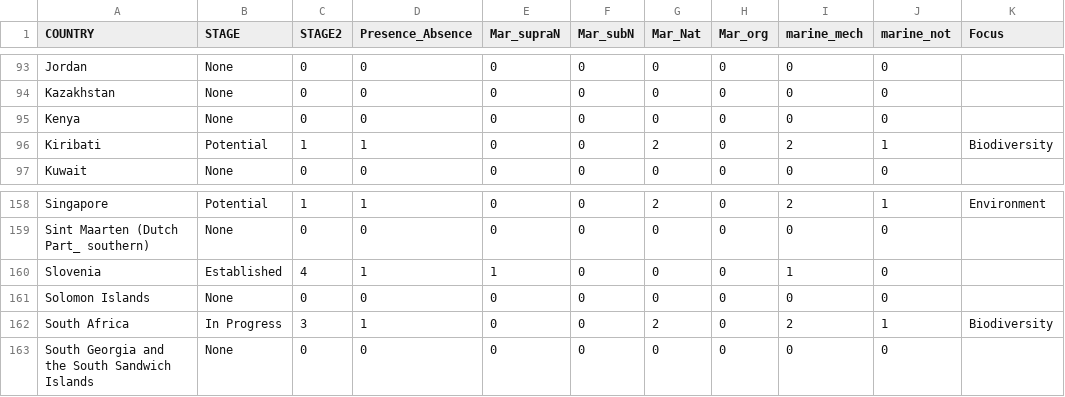
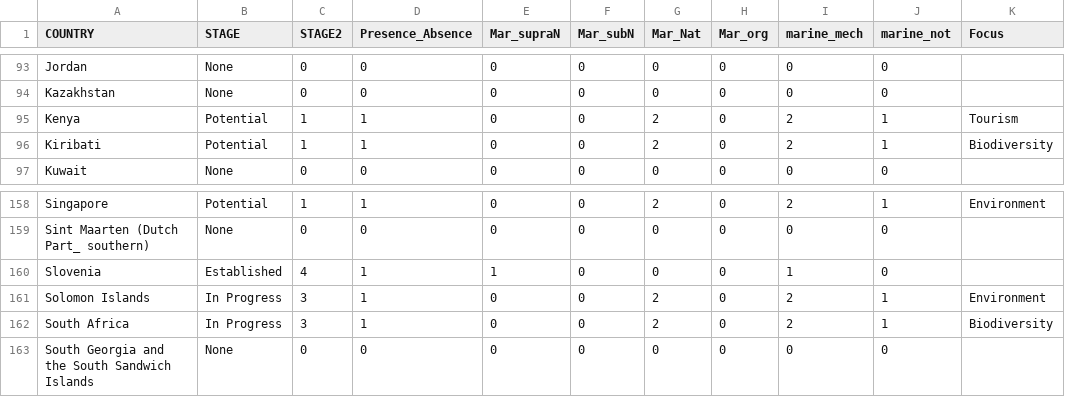
Before and after one commit to shumwayn/Marine-NNL-database, a CSV file: Policy_Analysis.csv, drawn as a sheet; only a part is shown, gaps mark what is left out; the diff names each change by its address in the sheet, - before the commit and + after, or states it on an @@ line.

```diff
--- a/Policy_Analysis.csv
+++ b/Policy_Analysis.csv
-B95 (STAGE): None
+B95 (STAGE): Potential
-C95 (STAGE2): 0
+C95 (STAGE2): 1
-D95 (Presence_Absence): 0
+D95 (Presence_Absence): 1
-G95 (Mar_Nat): 0
+G95 (Mar_Nat): 2
-I95 (marine_mech): 0
+I95 (marine_mech): 2
-J95 (marine_not): 0
+J95 (marine_not): 1
-K95 (Focus): (empty)
+K95 (Focus): Tourism
-B161 (STAGE): None
+B161 (STAGE): In Progress
-C161 (STAGE2): 0
+C161 (STAGE2): 3
-D161 (Presence_Absence): 0
+D161 (Presence_Absence): 1
-G161 (Mar_Nat): 0
+G161 (Mar_Nat): 2
-I161 (marine_mech): 0
+I161 (marine_mech): 2
-J161 (marine_not): 0
+J161 (marine_not): 1
-K161 (Focus): (empty)
+K161 (Focus): Environment
```
Also changed, not shown: Offsets by country.csv, 1 other file.
